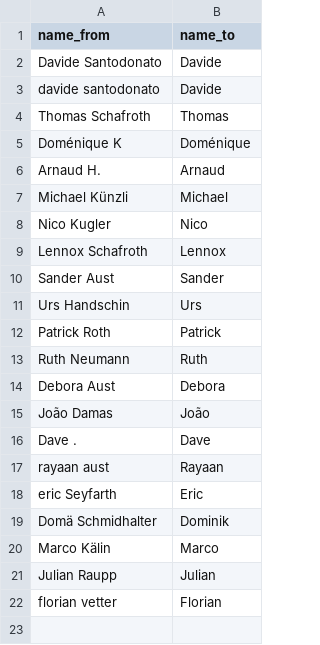
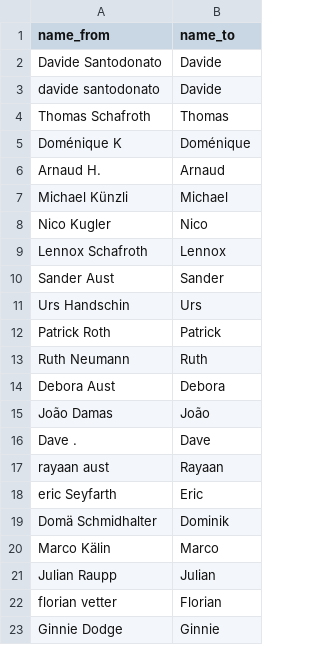
Before and after one commit to mtgbl/liga2026, a CSV file: data-processing/name_replacements.csv, drawn as a sheet; the diff names each change by its address in the sheet, - before the commit and + after, or states it on an @@ line.

```diff
--- a/data-processing/name_replacements.csv
+++ b/data-processing/name_replacements.csv
+row 23: Ginnie Dodge | Ginnie
```
Also changed, not shown: 1 other file.
